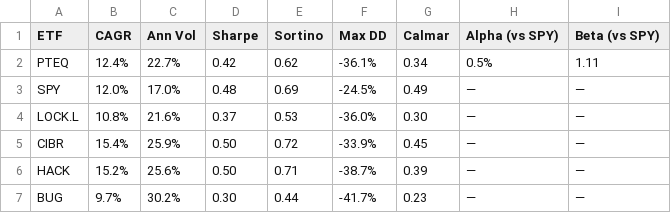
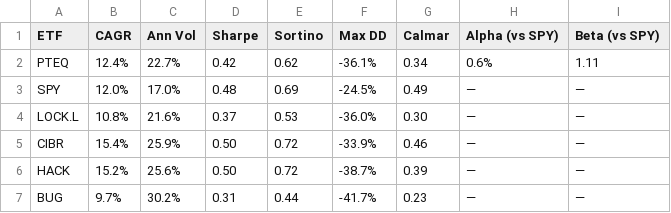
Before and after one commit to 22-Maya/ETF-Dashboard, a CSV file: etf_output/snapshot.csv, drawn as a sheet.

```diff
--- a/etf_output/snapshot.csv
+++ b/etf_output/snapshot.csv
@@ -1,7 +1,7 @@
 ETF,CAGR,Ann Vol,Sharpe,Sortino,Max DD,Calmar,Alpha (vs SPY),Beta (vs SPY)
-PTEQ,12.4%,22.7%,0.42,0.62,-36.1%,0.34,0.5%,1.11
+PTEQ,12.4%,22.7%,0.42,0.62,-36.1%,0.34,0.6%,1.11
 SPY,12.0%,17.0%,0.48,0.69,-24.5%,0.49,—,—
 LOCK.L,10.8%,21.6%,0.37,0.53,-36.0%,0.30,—,—
-CIBR,15.4%,25.9%,0.50,0.72,-33.9%,0.45,—,—
-HACK,15.2%,25.6%,0.50,0.71,-38.7%,0.39,—,—
-BUG,9.7%,30.2%,0.30,0.44,-41.7%,0.23,—,—
+CIBR,15.4%,25.9%,0.50,0.72,-33.9%,0.46,—,—
+HACK,15.2%,25.6%,0.50,0.72,-38.7%,0.39,—,—
+BUG,9.7%,30.2%,0.31,0.44,-41.7%,0.23,—,—
```
Also changed, not shown: etf_output/metrics_summary.csv, 16 other files.
